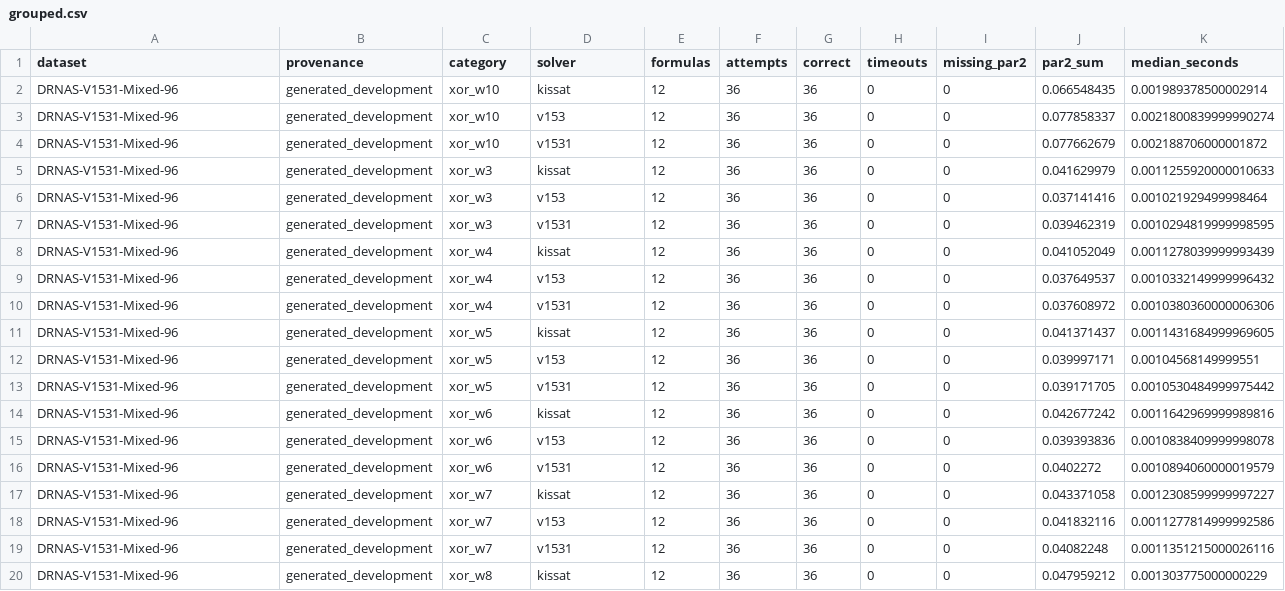
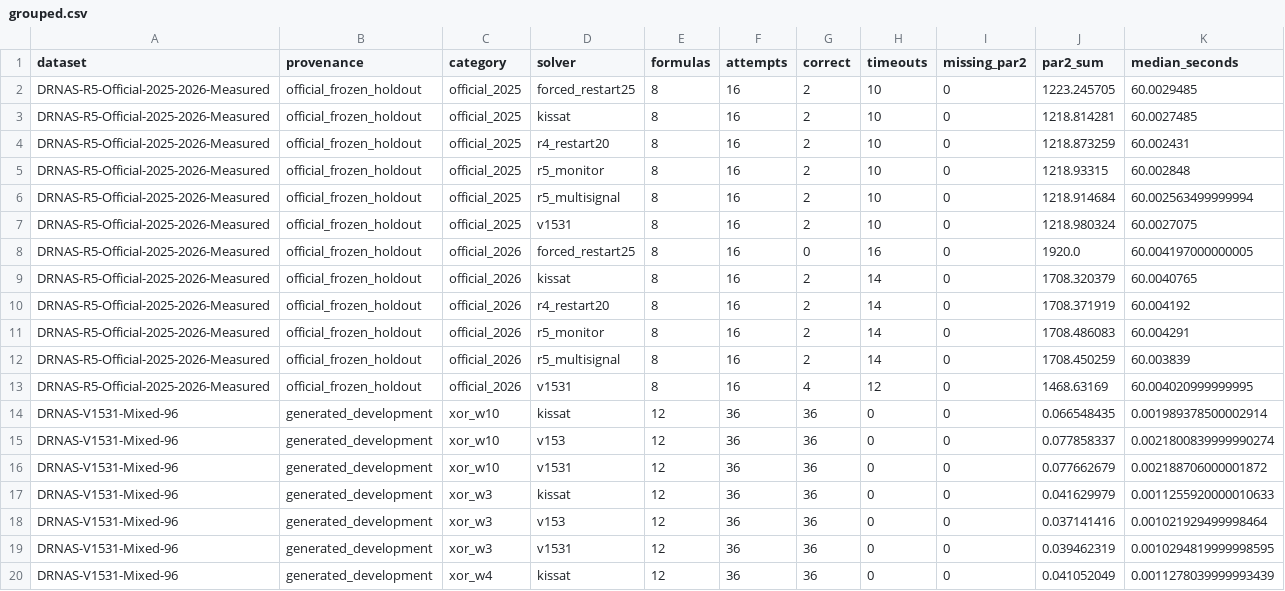
Before and after one commit to Frane12/AndroidGameTest, a CSV file: research/sat-analytics-data/current/grouped.csv, drawn as a sheet; only a part is shown; the shorter side is filled out with more unchanged rows; the diff names each change by its address in the sheet, - before the commit and + after, or states it on an @@ line.

```diff
--- a/research/sat-analytics-data/current/grouped.csv
+++ b/research/sat-analytics-data/current/grouped.csv
+row 2: DRNAS-R5-Official-2025-2026-Measured | official_frozen_holdout | official_2025 | forced_restart25 | 8 | 16 | 2 | 10 | 0 | 1223.245705 | 60.0029485
+row 3: DRNAS-R5-Official-2025-2026-Measured | official_frozen_holdout | official_2025 | kissat | 8 | 16 | 2 | 10 | 0 | 1218.814281 | 60.0027485
+row 4: DRNAS-R5-Official-2025-2026-Measured | official_frozen_holdout | official_2025 | r4_restart20 | 8 | 16 | 2 | 10 | 0 | 1218.873259 | 60.002431
+row 5: DRNAS-R5-Official-2025-2026-Measured | official_frozen_holdout | official_2025 | r5_monitor | 8 | 16 | 2 | 10 | 0 | 1218.93315 | 60.002848
+row 6: DRNAS-R5-Official-2025-2026-Measured | official_frozen_holdout | official_2025 | r5_multisignal | 8 | 16 | 2 | 10 | 0 | 1218.914684 | 60.002563499999994
+row 7: DRNAS-R5-Official-2025-2026-Measured | official_frozen_holdout | official_2025 | v1531 | 8 | 16 | 2 | 10 | 0 | 1218.980324 | 60.0027075
+row 8: DRNAS-R5-Official-2025-2026-Measured | official_frozen_holdout | official_2026 | forced_restart25 | 8 | 16 | 0 | 16 | 0 | 1920.0 | 60.004197000000005
+row 9: DRNAS-R5-Official-2025-2026-Measured | official_frozen_holdout | official_2026 | kissat | 8 | 16 | 2 | 14 | 0 | 1708.320379 | 60.0040765
+row 10: DRNAS-R5-Official-2025-2026-Measured | official_frozen_holdout | official_2026 | r4_restart20 | 8 | 16 | 2 | 14 | 0 | 1708.371919 | 60.004192
+row 11: DRNAS-R5-Official-2025-2026-Measured | official_frozen_holdout | official_2026 | r5_monitor | 8 | 16 | 2 | 14 | 0 | 1708.486083 | 60.004291
+row 12: DRNAS-R5-Official-2025-2026-Measured | official_frozen_holdout | official_2026 | r5_multisignal | 8 | 16 | 2 | 14 | 0 | 1708.450259 | 60.003839
+row 13: DRNAS-R5-Official-2025-2026-Measured | official_frozen_holdout | official_2026 | v1531 | 8 | 16 | 4 | 12 | 0 | 1468.63169 | 60.004020999999995
```
Also changed, not shown: research/sat-analytics-data/current/datasets.csv, research/sat-analytics-data/current/formulas.csv, 3 other files.
